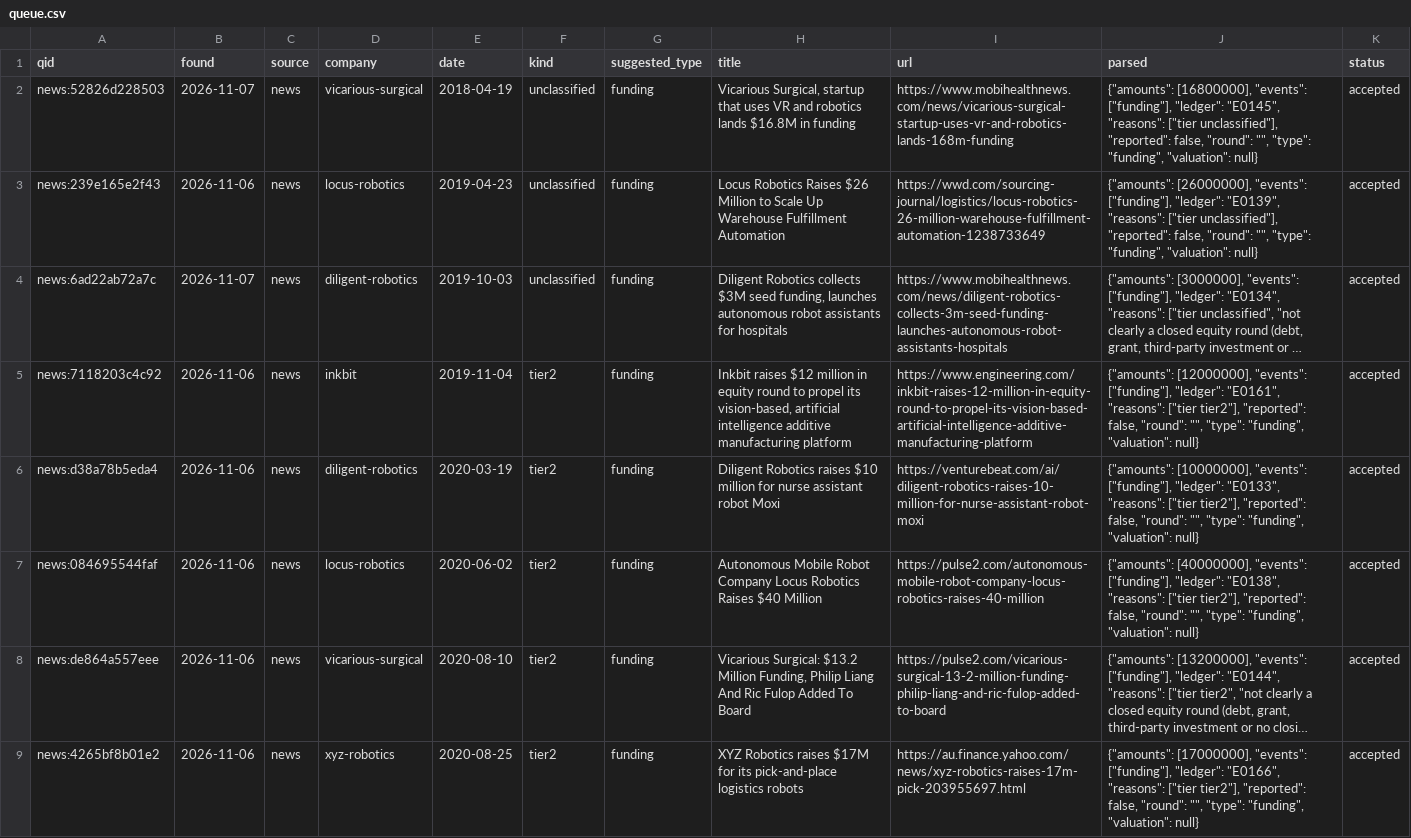
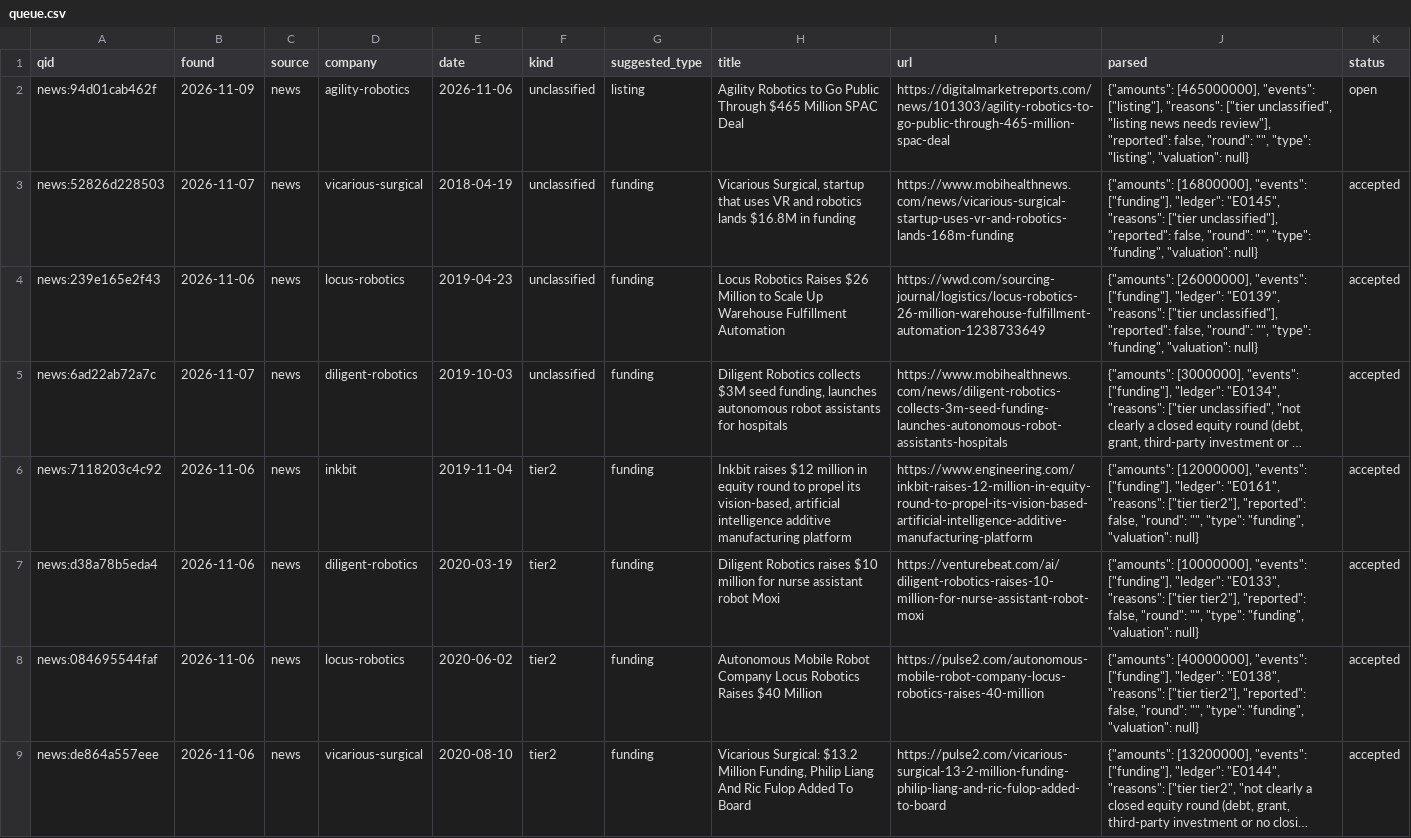
Before and after one commit to yottachem/physical-ai-tracker, a CSV file: data/review/queue.csv, drawn as a sheet; only a part is shown; the shorter side is filled out with more unchanged rows; long unchanged cells end in ….

```diff
--- a/data/review/queue.csv
+++ b/data/review/queue.csv
@@ -1,2 +1,3 @@
 qid,found,source,company,date,kind,suggested_type,title,url,parsed,status
+news:94d01cab462f,2026-11-09,news,agility-robotics,2026-11-06,unclassified,listing,Agility Robotics to Go Public Through $465 Million SPAC Deal,https://digitalmarketreports.com/news/101303/agility-robotics-to-go-public-through-465-million-spac-deal,"{""amounts"": [465000000], ""events"": [""listing""], ""reasons"": [""tier unclassified"", ""listing news needs review""], ""reported"": false, ""round"": """", ""type"": ""listing"", ""valuation"": null}",open
 news:52826d228503,2026-11-07,news,vicarious-surgical,2018-04-19,unclassified,funding,"Vicarious Surgical, startup that uses VR and robotics lands $16.8M in funding",https://www.mobihealthnews.com/news/vicarious-surgical-startup-uses-vr-and-robotics-lands-168m-funding,"{""amounts"": [16800000], ""events"": [""funding""], ""ledger"": ""E0145"", ""reasons"": [""tier unclassified""], ""reported"": false, ""round"": """", ""type"": ""funding"", ""valuation"": null}",accepted
```
Also changed, not shown: data/jobs/counts.csv, data/public/market_value.csv, 2 other files.
